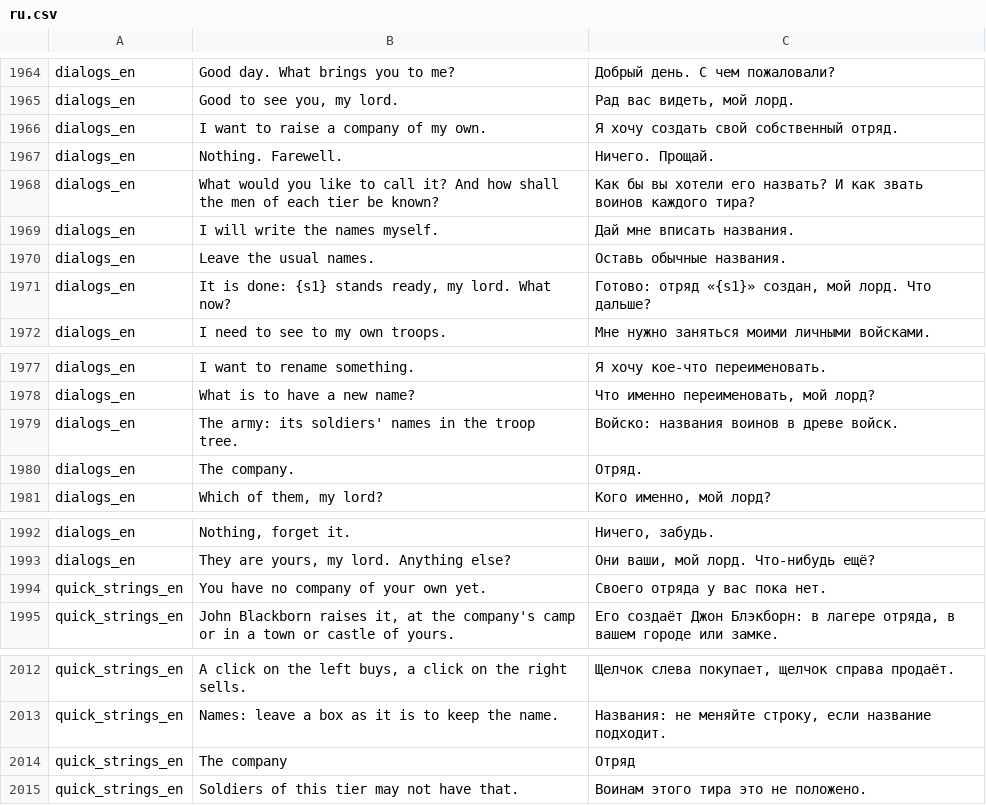
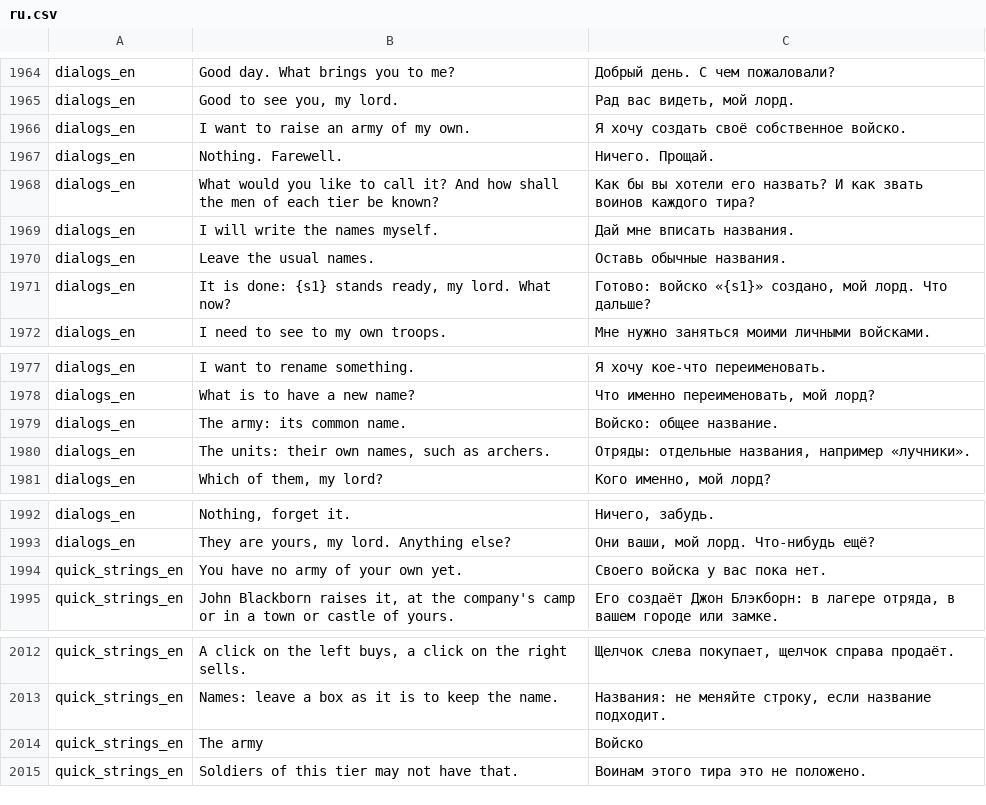
Before and after one commit to zABUz-rgb/Warband-Coop-Campaign, a CSV file: lang/ru.csv, drawn as a sheet; only a part is shown, gaps mark what is left out.

```diff
--- a/lang/ru.csv
+++ b/lang/ru.csv
@@ -1965,3 +1965,3 @@ dialogs_en|Good day. What brings you to me?|Добрый день. С чем п
 dialogs_en|Good to see you, my lord.|Рад вас видеть, мой лорд.
-dialogs_en|I want to raise a company of my own.|Я хочу создать свой собственный отряд.
+dialogs_en|I want to raise an army of my own.|Я хочу создать своё собственное войско.
 dialogs_en|Nothing. Farewell.|Ничего. Прощай.
@@ -1970,3 +1970,3 @@ dialogs_en|I will write the names myself.|Дай мне вписать назв
 dialogs_en|Leave the usual names.|Оставь обычные названия.
-dialogs_en|It is done: {s1} stands ready, my lord. What now?|Готово: отряд «{s1}» создан, мой лорд. Что дальше?
+dialogs_en|It is done: {s1} stands ready, my lord. What now?|Готово: войско «{s1}» создано, мой лорд. Что дальше?
 dialogs_en|I need to see to my own troops.|Мне нужно заняться моими личными войсками.
@@ -1978,4 +1978,4 @@ dialogs_en|I want to rename something.|Я хочу кое-что переиме
 dialogs_en|What is to have a new name?|Что именно переименовать, мой лорд?
-dialogs_en|The army: its soldiers' names in the troop tree.|Войско: названия воинов в древе войск.
-dialogs_en|The company.|Отряд.
+dialogs_en|The army: its common name.|Войско: общее название.
+dialogs_en|The units: their own names, such as archers.|Отряды: отдельные названия, например «лучники».
 dialogs_en|Which of them, my lord?|Кого именно, мой лорд?
@@ -1993,3 +1993,3 @@ dialogs_en|Nothing, forget it.|Ничего, забудь.
 dialogs_en|They are yours, my lord. Anything else?|Они ваши, мой лорд. Что-нибудь ещё?
-quick_strings_en|You have no company of your own yet.|Своего отряда у вас пока нет.
+quick_strings_en|You have no army of your own yet.|Своего войска у вас пока нет.
 quick_strings_en|John Blackborn raises it, at the company's camp or in a town or castle of yours.|Его создаёт Джон Блэкборн: в лагере отряда, в вашем городе или замке.
@@ -2013,3 +2013,3 @@ quick_strings_en|A click on the left buys, a click on the right sells.|Щелч
 quick_strings_en|Names: leave a box as it is to keep the name.|Названия: не меняйте строку, если название подходит.
-quick_strings_en|The company|Отряд
+quick_strings_en|The army|Войско
 quick_strings_en|Soldiers of this tier may not have that.|Воинам этого тира это не положено.
```
Also changed, not shown: 7 other files.
